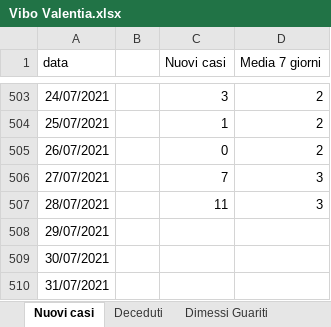
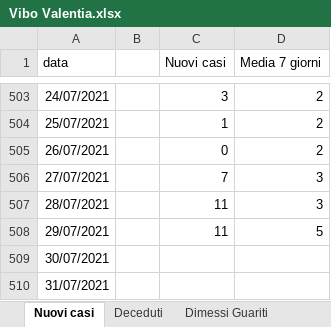
Before and after one commit to fbranda/covid19-opendata-calabria, an Excel workbook: dati/provincia/Vibo Valentia/Vibo Valentia.xlsx, sheet Nuovi casi, drawn as a sheet; only a part is shown, gaps mark what is left out; values as stored, in another font and other column widths than the file's, no borders; the diff names each change by its address in the sheet, - before the commit and + after, or states it on an @@ line.

```diff
--- a/dati/provincia/Vibo Valentia/Vibo Valentia.xlsx (sheet Nuovi casi)
+++ b/dati/provincia/Vibo Valentia/Vibo Valentia.xlsx (sheet Nuovi casi)
-C508 (Nuovi casi): (empty)
+C508 (Nuovi casi): 11
-D508 (Media 7 giorni): (empty)
+D508 (Media 7 giorni): 5
```
Also changed, not shown: sheet Deceduti, sheet Ricoveri, sheet Dimessi Guariti, 1 other file.
